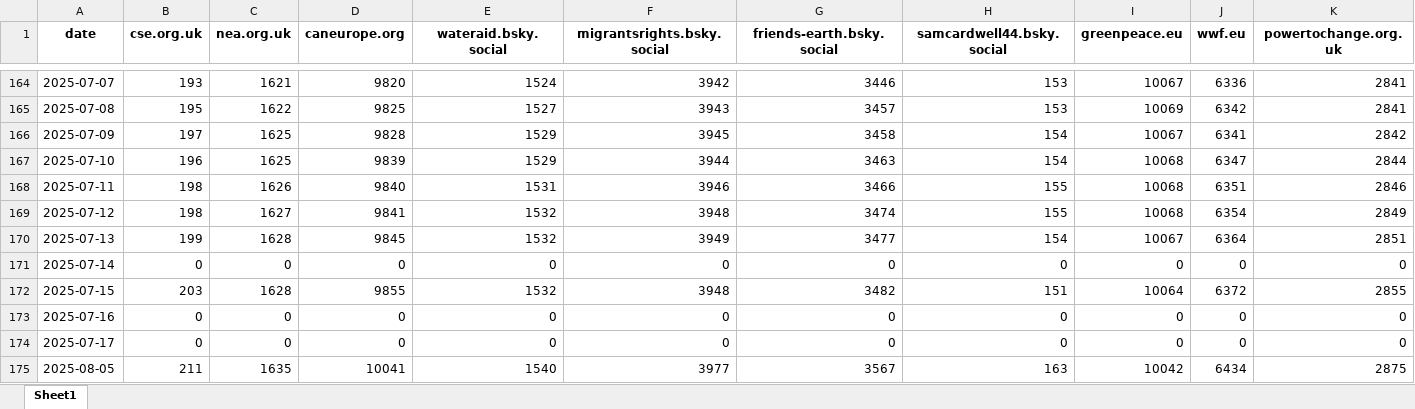
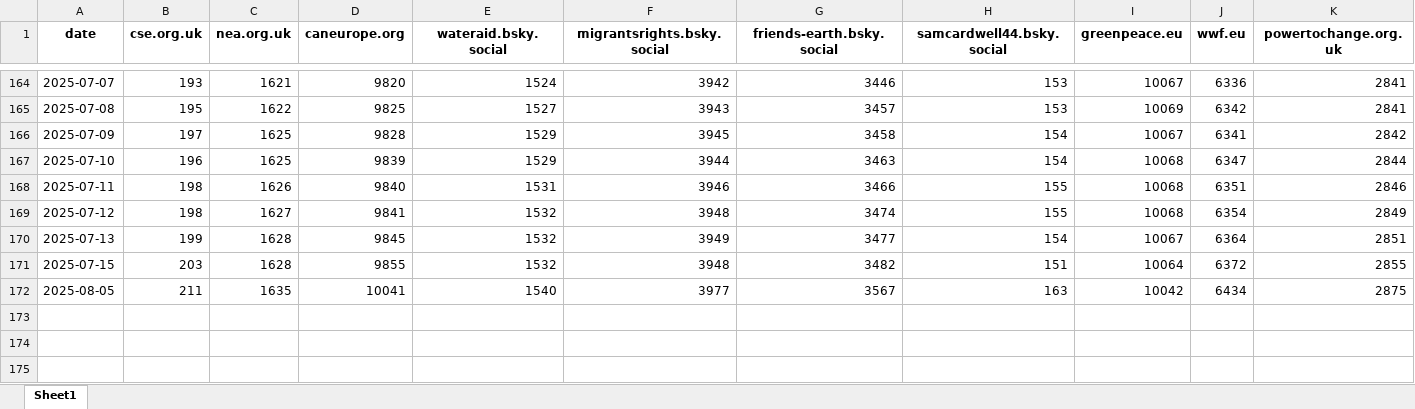
Before and after one commit to SamCardwell44/bsky-tracker, an Excel workbook: bsky_followers.xlsx, sheet Sheet1, drawn as a sheet; only a part is shown, gaps mark what is left out; values as stored, in another font and other column widths than the file's, no borders; rows hold the shown columns only; the diff names each change by its address in the sheet, - before the commit and + after, or states it on an @@ line.

```diff
--- a/bsky_followers.xlsx (sheet Sheet1)
+++ b/bsky_followers.xlsx (sheet Sheet1)
-row 171: 2025-07-14 | 0 | 0 | 0 | 0 | 0 | 0 | 0 | 0 | 0 | 0
-row 173: 2025-07-16 | 0 | 0 | 0 | 0 | 0 | 0 | 0 | 0 | 0 | 0
-row 174: 2025-07-17 | 0 | 0 | 0 | 0 | 0 | 0 | 0 | 0 | 0 | 0
```
Also changed, not shown: bsky_posts.xlsx.
